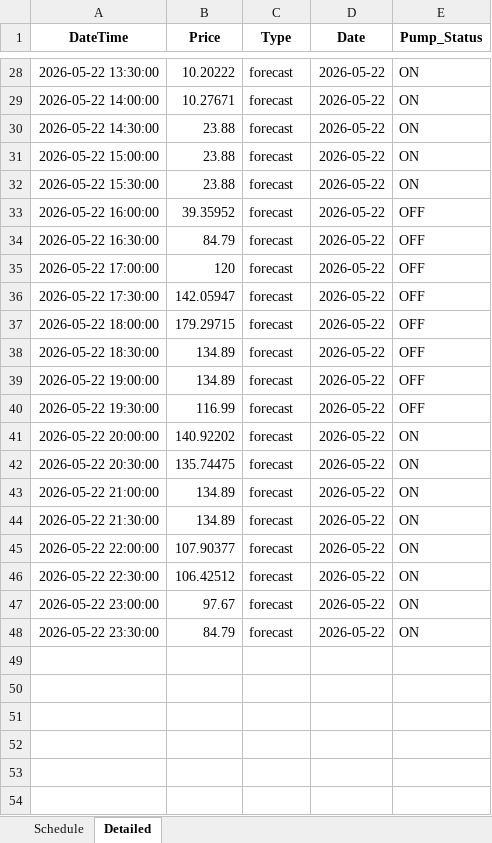
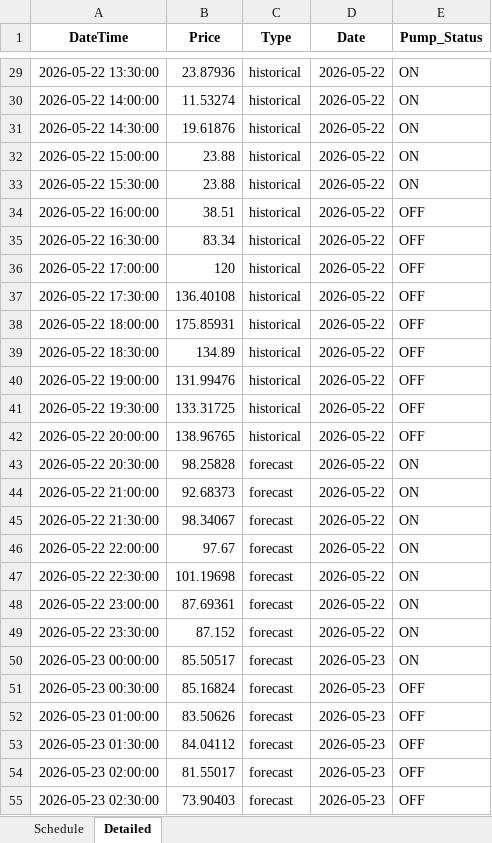
Before and after one commit to wjt1991/pump-optimisation-for-SHW, an Excel workbook: data/latest/optimisation_result.xlsx, sheet Detailed, drawn as a sheet; only a part is shown, gaps mark what is left out; values as stored, in another font and other column widths than the file's, no borders; addresses are those after the commit; the diff covers the shown part only; the diff names each change by its address in the sheet, - before the commit and + after, or states it on an @@ line.

```diff
--- a/data/latest/optimisation_result.xlsx (sheet Detailed)
+++ b/data/latest/optimisation_result.xlsx (sheet Detailed)
-B29 (Price): 10.20222
+B29 (Price): 23.87936
-C29:C42 (Type): forecast
+C29:C42 (Type): historical
-B30 (Price): 10.27671
+B30 (Price): 11.53274
-B31 (Price): 23.88
+B31 (Price): 19.61876
-B34 (Price): 39.35952
+B34 (Price): 38.51
-B35 (Price): 84.79
+B35 (Price): 83.34
-B37 (Price): 142.05947
+B37 (Price): 136.40108
-B38 (Price): 179.29715
+B38 (Price): 175.85931
-B40 (Price): 134.89
+B40 (Price): 131.99476
-B41 (Price): 116.99
+B41 (Price): 133.31725
-B42 (Price): 140.92202
+B42 (Price): 138.96765
-E42 (Pump_Status): ON
+E42 (Pump_Status): OFF
-B43 (Price): 135.74475
+B43 (Price): 98.25828
-B44 (Price): 134.89
+B44 (Price): 92.68373
-B45 (Price): 134.89
+B45 (Price): 98.34067
-B46 (Price): 107.90377
+B46 (Price): 97.67
-B47 (Price): 106.42512
+B47 (Price): 101.19698
-B48 (Price): 97.67
+B48 (Price): 87.69361
-B49 (Price): 84.79
+B49 (Price): 87.152
+row 50: 2026-05-23 00:00:00 | 85.50517 | forecast | 2026-05-23 | ON
+row 51: 2026-05-23 00:30:00 | 85.16824 | forecast | 2026-05-23 | OFF
+row 52: 2026-05-23 01:00:00 | 83.50626 | forecast | 2026-05-23 | OFF
+row 53: 2026-05-23 01:30:00 | 84.04112 | forecast | 2026-05-23 | OFF
+row 54: 2026-05-23 02:00:00 | 81.55017 | forecast | 2026-05-23 | OFF
+row 55: 2026-05-23 02:30:00 | 73.90403 | forecast | 2026-05-23 | OFF
```
Also changed, not shown: 43 added rows and 40 edited cells elsewhere in this sheet, sheet Schedule, 3 other files.
